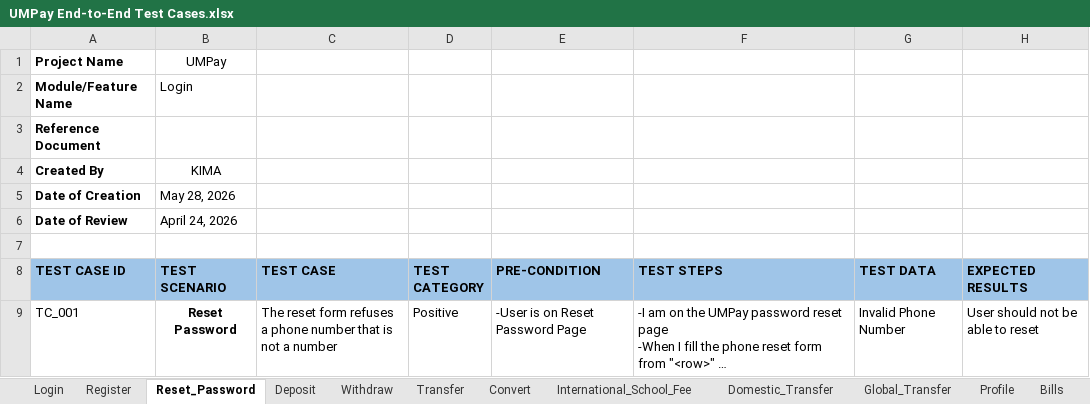
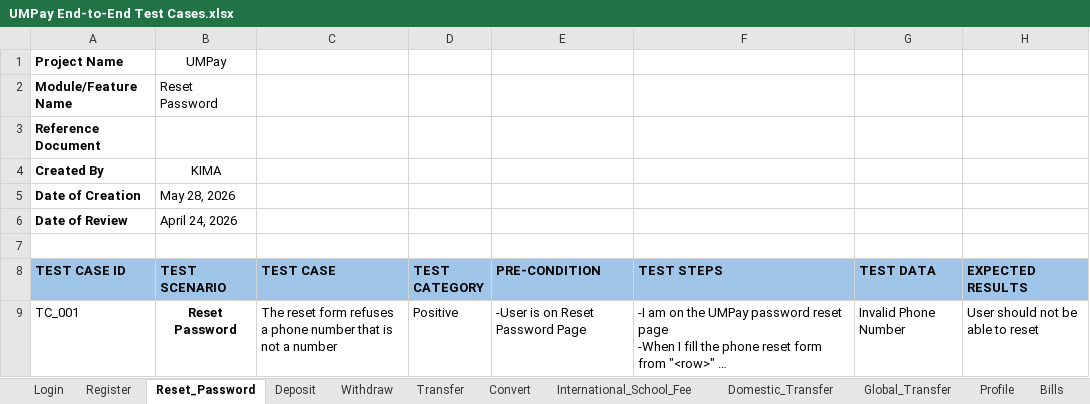
Before and after one commit to Kima-Infinity/UMPayPlayWright, an Excel workbook: TestCase/UMPay End-to-End Test Cases.xlsx, sheet Reset_Password, drawn as a sheet; only a part is shown; long unchanged cells end in …; values as stored, in another font and other column widths than the file's, no borders; the diff names each change by its address in the sheet, - before the commit and + after, or states it on an @@ line.

```diff
--- a/TestCase/UMPay End-to-End Test Cases.xlsx (sheet Reset_Password)
+++ b/TestCase/UMPay End-to-End Test Cases.xlsx (sheet Reset_Password)
-B2 (TEST SCENARIO): Login
+B2 (TEST SCENARIO): Reset Password
```
Also changed, not shown: 5 other files.
